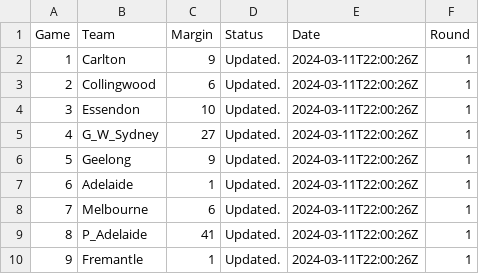
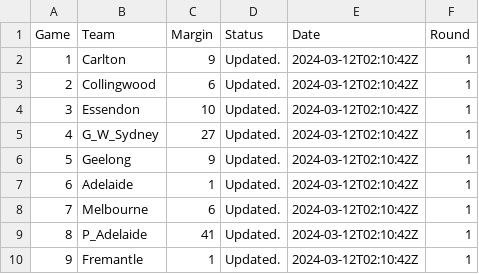
Before and after one commit to jimmyday12/plussixoneblog, a CSV file: monash_latest.csv, drawn as a sheet.

Commit message:
running monash script

```diff
--- a/monash_latest.csv
+++ b/monash_latest.csv
@@ -1,10 +1,10 @@
 Game,Team,Margin,Status,Date,Round
-1,Carlton,9,Updated.,2024-03-11T22:00:26Z,1
-2,Collingwood,6,Updated.,2024-03-11T22:00:26Z,1
-3,Essendon,10,Updated.,2024-03-11T22:00:26Z,1
-4,G_W_Sydney,27,Updated.,2024-03-11T22:00:26Z,1
-5,Geelong,9,Updated.,2024-03-11T22:00:26Z,1
-6,Adelaide,1,Updated.,2024-03-11T22:00:26Z,1
-7,Melbourne,6,Updated.,2024-03-11T22:00:26Z,1
-8,P_Adelaide,41,Updated.,2024-03-11T22:00:26Z,1
-9,Fremantle,1,Updated.,2024-03-11T22:00:26Z,1
+1,Carlton,9,Updated.,2024-03-12T02:10:42Z,1
+2,Collingwood,6,Updated.,2024-03-12T02:10:42Z,1
+3,Essendon,10,Updated.,2024-03-12T02:10:42Z,1
+4,G_W_Sydney,27,Updated.,2024-03-12T02:10:42Z,1
+5,Geelong,9,Updated.,2024-03-12T02:10:42Z,1
+6,Adelaide,1,Updated.,2024-03-12T02:10:42Z,1
+7,Melbourne,6,Updated.,2024-03-12T02:10:42Z,1
+8,P_Adelaide,41,Updated.,2024-03-12T02:10:42Z,1
+9,Fremantle,1,Updated.,2024-03-12T02:10:42Z,1
```
